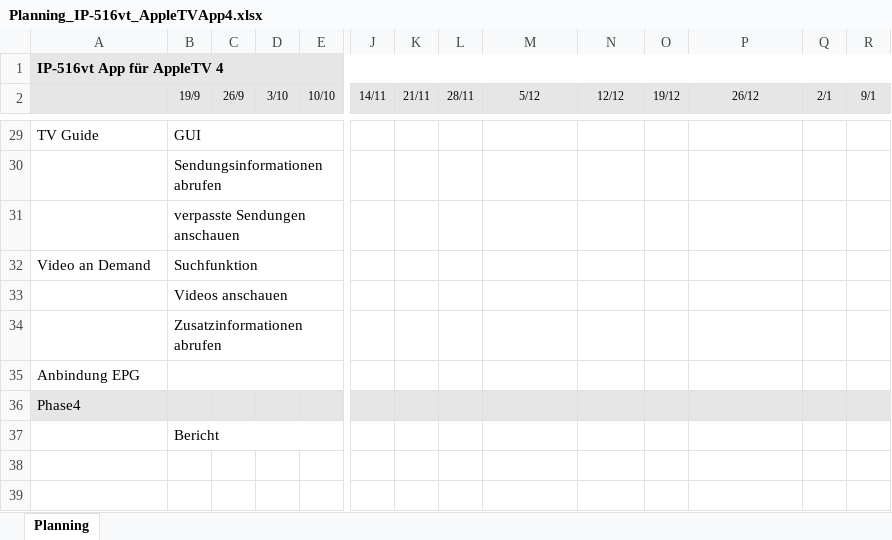
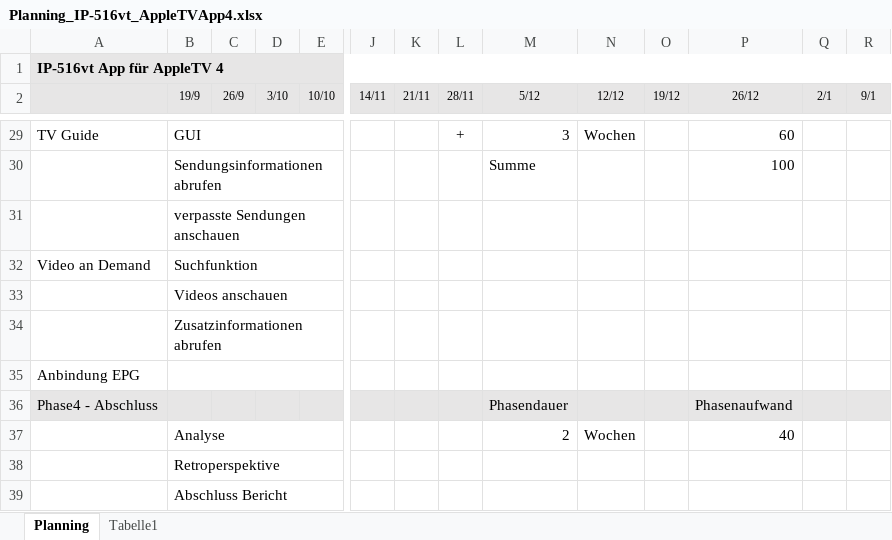
Before and after one commit to AndreaZirn/IP-5_AppleTV, an Excel workbook: Planning_IP-516vt_AppleTVApp4.xlsx, sheet Planning, drawn as a sheet; only a part is shown, gaps mark what is left out; values as stored, in another font and other column widths than the file's, no borders; removed rows and columns are numbered as before the commit, all else as after; rows hold the shown columns only; the diff covers the shown part only; the diff names each change by its address in the sheet, - before the commit and + after, or states it on an @@ line.

Commit message:
added more details. est. time planning through the semester

```diff
--- a/Planning_IP-516vt_AppleTVApp4.xlsx (sheet Planning)
+++ b/Planning_IP-516vt_AppleTVApp4.xlsx (sheet Planning)
+sheet tab: Tabelle1
-L29 (28/11): (empty)
+L29 (28/11): +
-M29 (5/12): (empty)
+M29 (5/12): 3
-N29 (12/12): (empty)
+N29 (12/12): Wochen
-P29 (26/12): (empty)
+P29 (26/12): 60
-row 30:  | Sendungsinformationen abrufen
+row 30:  | Sendungsinformationen abrufen |  |  |  |  |  |  | Summe |  |  | 100
-row 36: Phase4
+row 36: Phase4 - Abschluss |  |  |  |  |  |  |  | Phasendauer |  |  | Phasenaufwand
+row 37:  | Analyse |  |  |  |  |  |  | 2 | Wochen |  | 40
-B38 (19/9): Bericht
+B38 (19/9): Retroperspektive
+row 39:  | Abschluss Bericht
```
Also changed, not shown: 9 added rows, 9 removed rows and 11 edited cells elsewhere in this sheet.
